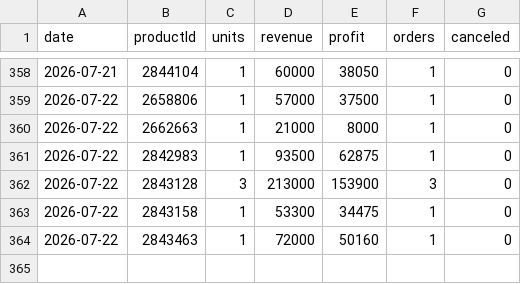
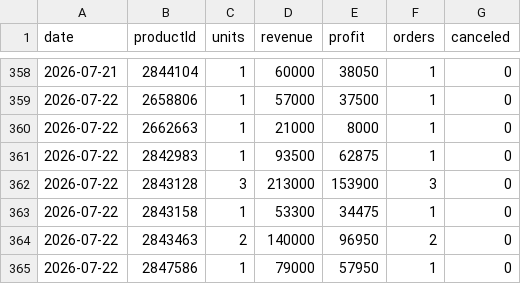
Before and after one commit to ckimework-commits/uzum-portfolio-dashboard, a CSV file: data/sales_daily.csv, drawn as a sheet; only a part is shown, gaps mark what is left out.

```diff
--- a/data/sales_daily.csv
+++ b/data/sales_daily.csv
@@ -363,2 +363,3 @@ date,productId,units,revenue,profit,orders,canceled
 2026-07-22,2843158,1,53300,34475,1,0
-2026-07-22,2843463,1,72000,50160,1,0
+2026-07-22,2843463,2,140000,96950,2,0
+2026-07-22,2847586,1,79000,57950,1,0
```
Also changed, not shown: data/portfolio_log.csv, 4 other files.
